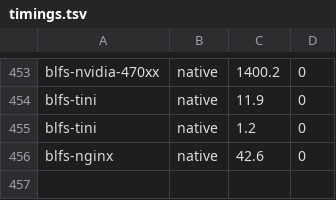
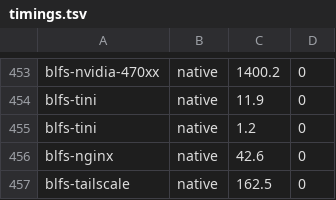
Before and after one commit to John-Wassilak/agent-built-lfs, a TSV file: hosts/server/state/timings.tsv, drawn as a sheet; only a part is shown, gaps mark what is left out; the diff names each change by its address in the sheet, - before the commit and + after, or states it on an @@ line.

```diff
--- a/hosts/server/state/timings.tsv
+++ b/hosts/server/state/timings.tsv
+row 457: blfs-tailscale | native | 162.5 | 0
```
Also changed, not shown: 6 other files.
